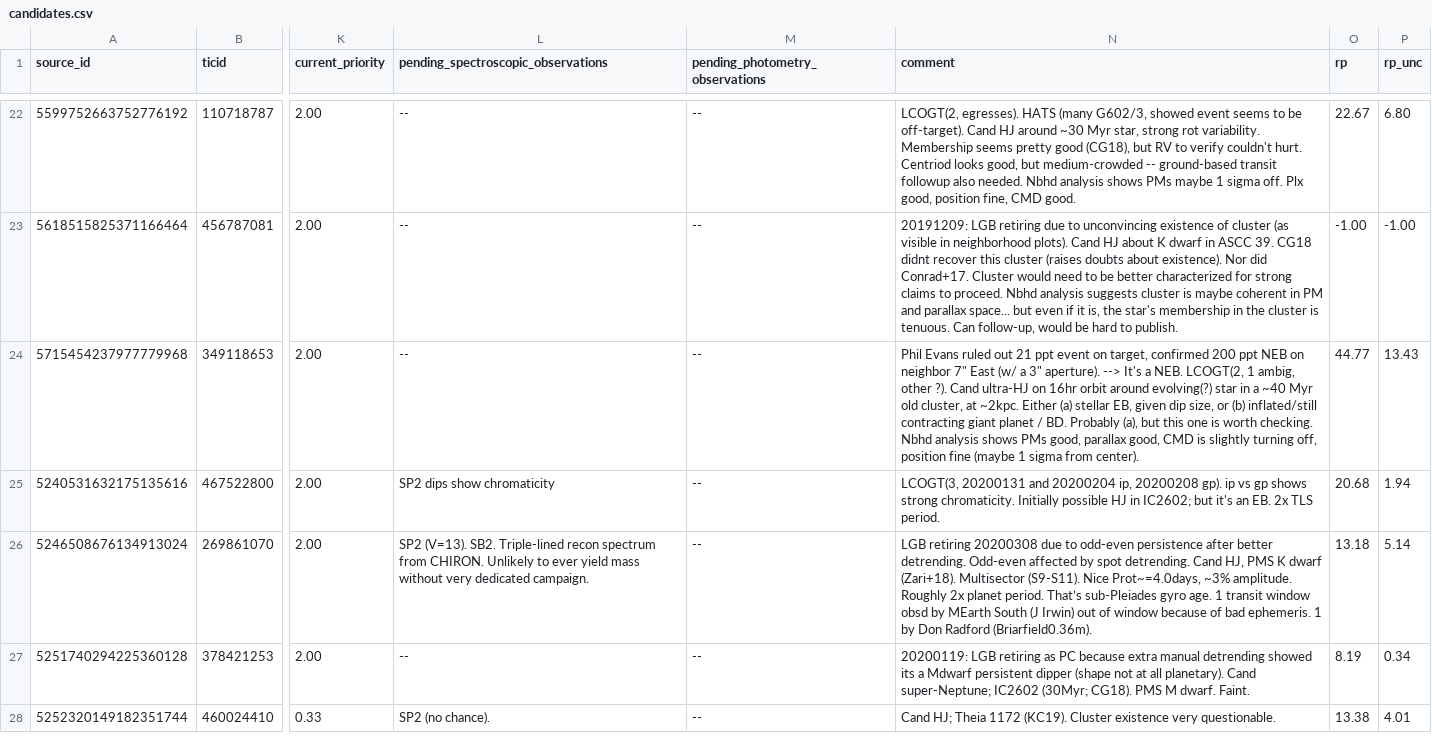
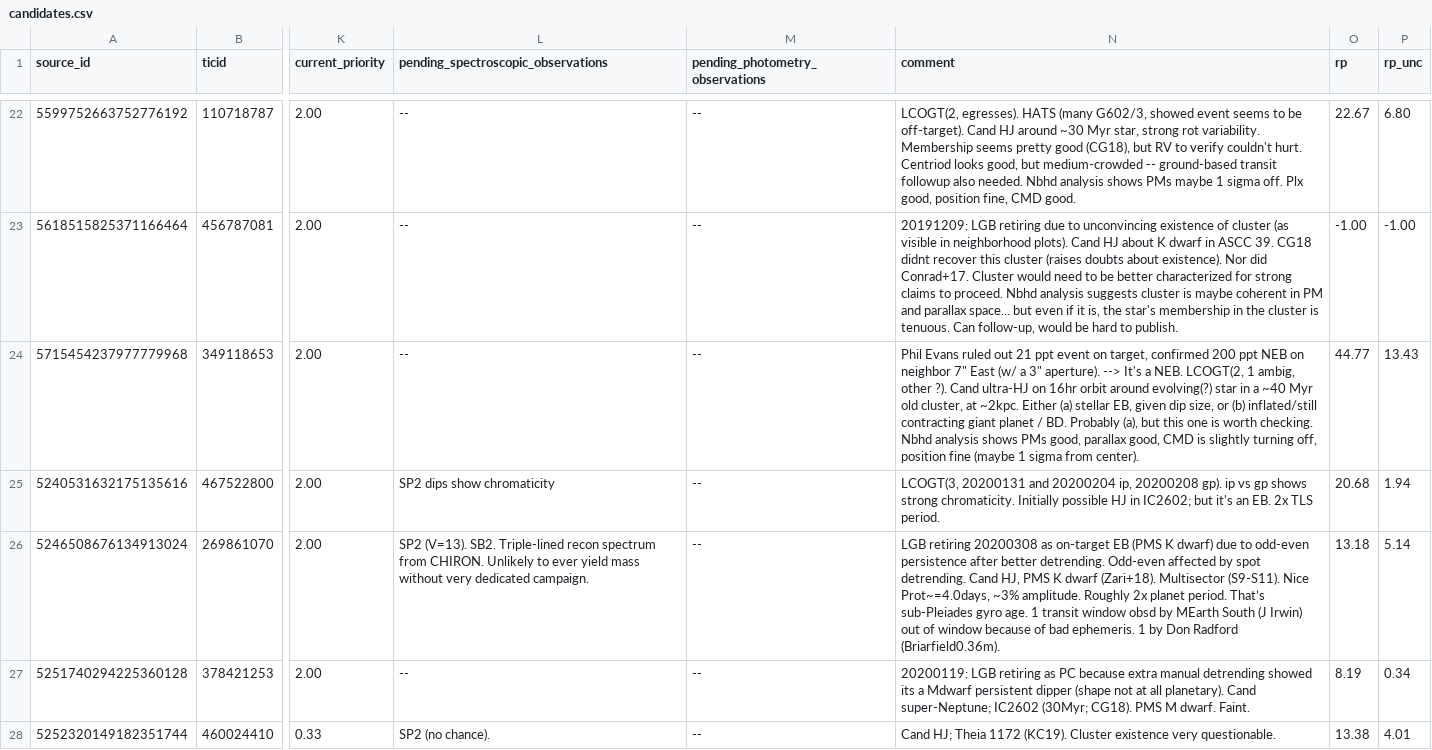
Before and after one commit to lgbouma/cdips_followup, a CSV file: data/candidate_database/candidates.csv, drawn as a sheet; only a part is shown, gaps mark what is left out; the diff names each change by its address in the sheet, - before the commit and + after, or states it on an @@ line.

Commit message:
retire 269861070

```diff
--- a/data/candidate_database/candidates.csv
+++ b/data/candidate_database/candidates.csv
-N26 (comment): …retiring 20200308 due to…
+N26 (comment): …retiring 20200308 as on-target EB (PMS K dwarf) due to…
```
